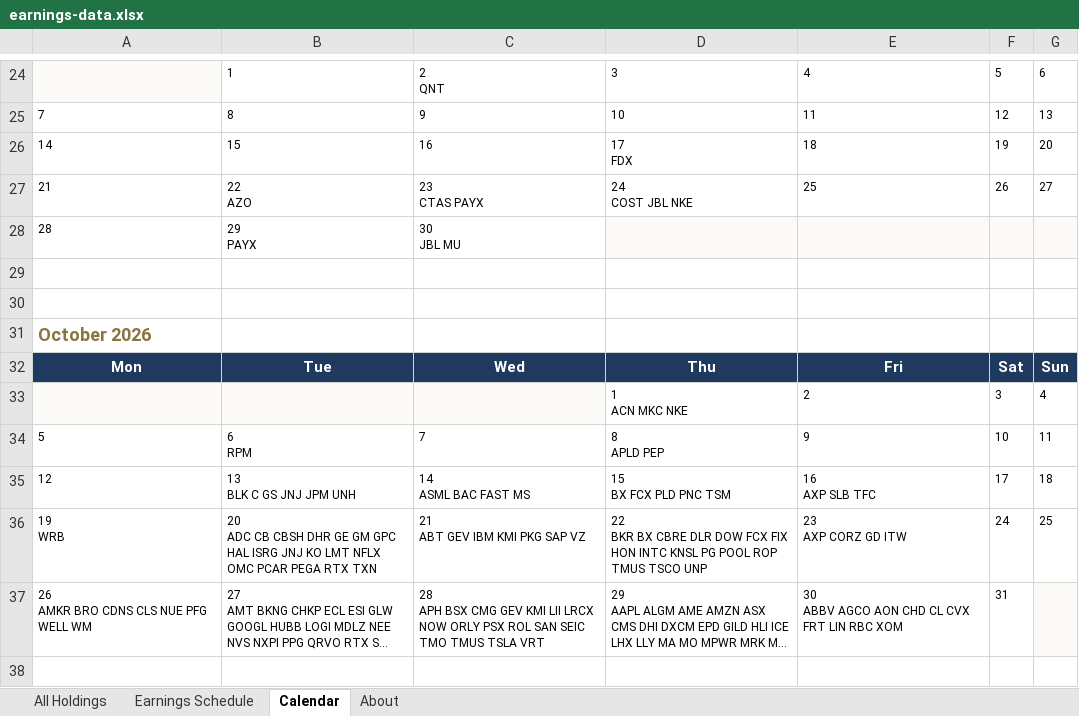
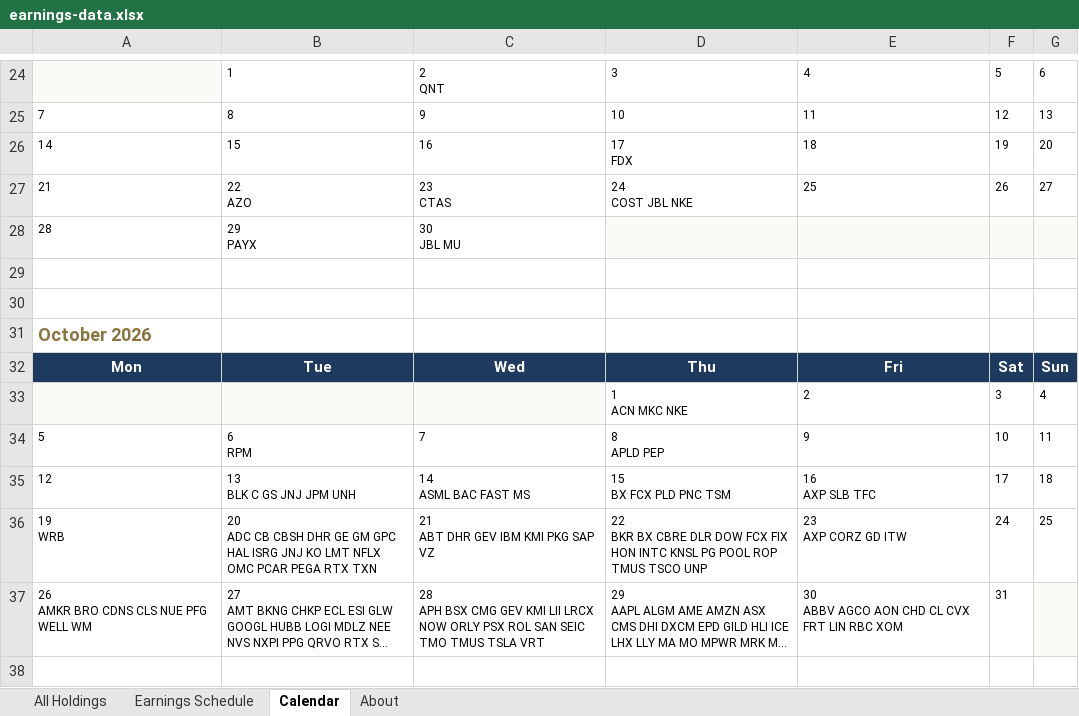
Before and after one commit to alexpkatz/earnings-calendar, an Excel workbook: earnings-data.xlsx, sheet Calendar, drawn as a sheet; only a part is shown, gaps mark what is left out; long unchanged cells end in …; values as stored, in another font and other column widths than the file's, no borders; ↵ is a line break in a cell; the diff names each change by its address in the sheet, - before the commit and + after, or states it on an @@ line.

```diff
--- a/earnings-data.xlsx (sheet Calendar)
+++ b/earnings-data.xlsx (sheet Calendar)
-C27: 23 ↵ CTAS PAYX
+C27: 23 ↵ CTAS
-C36: 21 ↵ ABT GEV IBM KMI PKG SAP VZ
+C36: 21 ↵ ABT DHR GEV IBM KMI PKG SAP VZ
```
Also changed, not shown: sheet All Holdings, sheet Earnings Schedule, sheet About, 1 other file.
